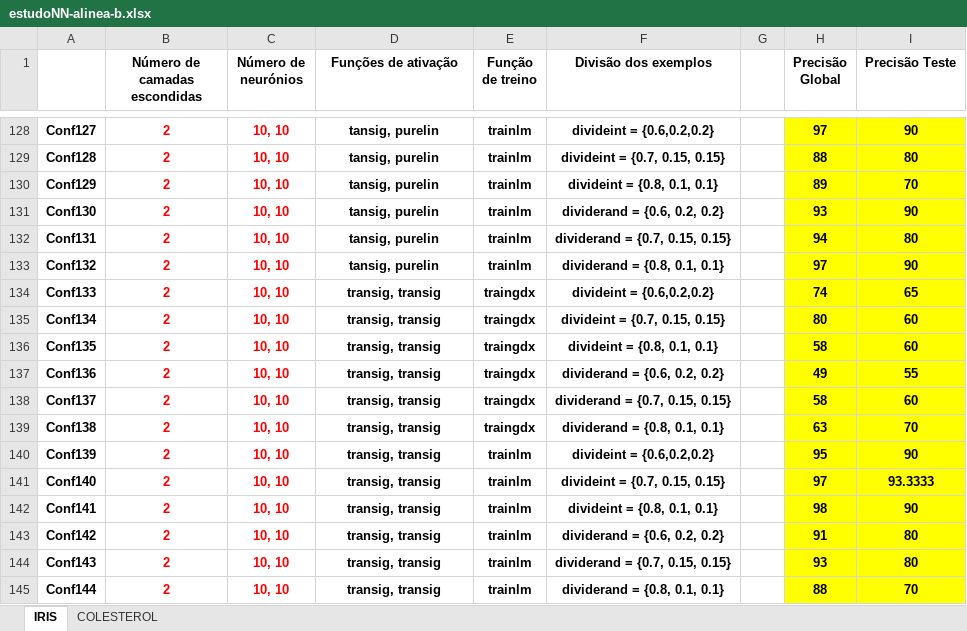
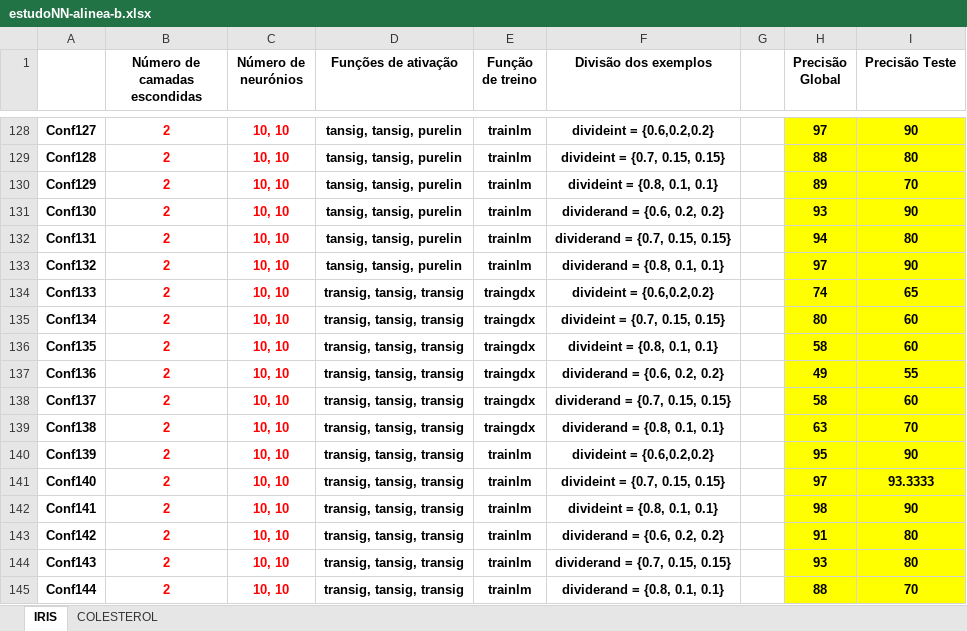
Before and after one commit to ShadowXPA/Conhecimento-Raciocinio, an Excel workbook: estudoNN-alinea-b.xlsx, sheet IRIS, drawn as a sheet; only a part is shown, gaps mark what is left out; values as stored, in another font and other column widths than the file's, no borders; the diff covers the shown part only; the diff names each change by its address in the sheet, - before the commit and + after, or states it on an @@ line.

```diff
--- a/estudoNN-alinea-b.xlsx (sheet IRIS)
+++ b/estudoNN-alinea-b.xlsx (sheet IRIS)
-D128:D133 (Funções de ativação): tansig, purelin
+D128:D133 (Funções de ativação): tansig, tansig, purelin
-D134:D145 (Funções de ativação): transig, transig
+D134:D145 (Funções de ativação): transig, tansig, transig
```
Also changed, not shown: 54 edited cells elsewhere in this sheet, 1 other file.
